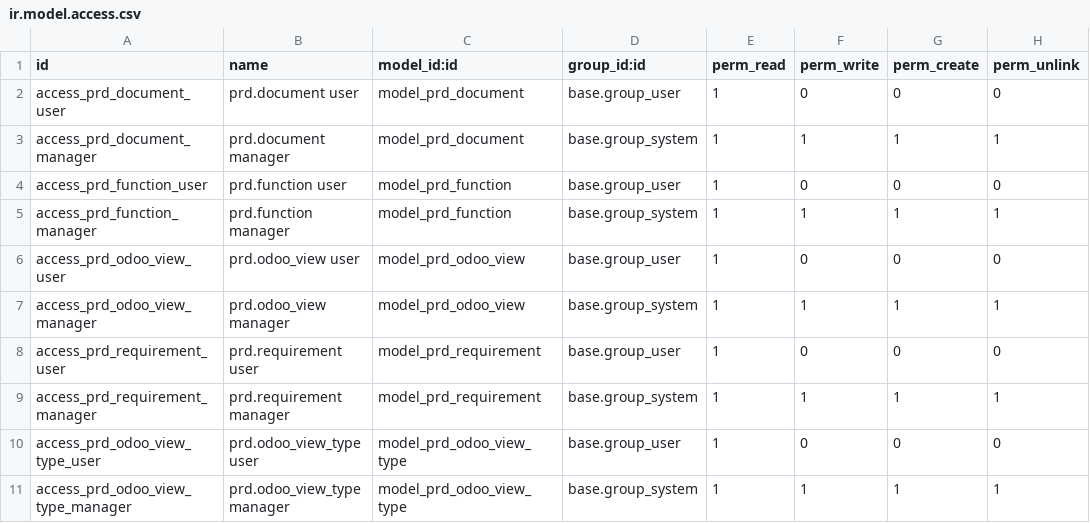
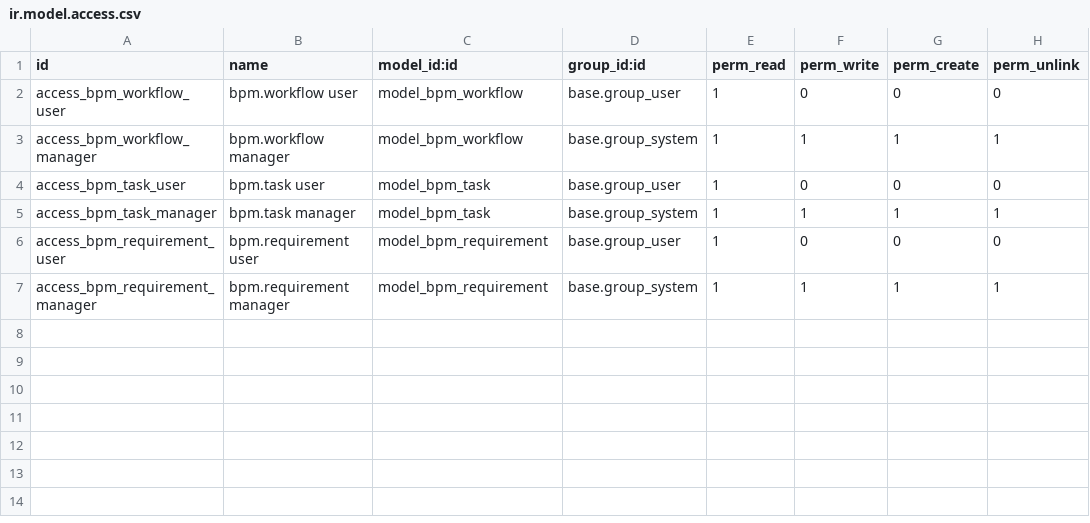
Before and after one commit to vertelab/odoo-bpm, a CSV file: bpm_workflow/security/ir.model.access.csv, drawn as a sheet.

Commit message:
bpm_workflow: views for bpm.requirement and bpm.task

```diff
--- a/bpm_workflow/security/ir.model.access.csv
+++ b/bpm_workflow/security/ir.model.access.csv
@@ -1,11 +1,7 @@
 id,name,model_id:id,group_id:id,perm_read,perm_write,perm_create,perm_unlink
-access_prd_document_user,prd.document user,model_prd_document,base.group_user,1,0,0,0
-access_prd_document_manager,prd.document manager,model_prd_document,base.group_system,1,1,1,1
-access_prd_function_user,prd.function user,model_prd_function,base.group_user,1,0,0,0
-access_prd_function_manager,prd.function manager,model_prd_function,base.group_system,1,1,1,1
-access_prd_odoo_view_user,prd.odoo_view user,model_prd_odoo_view,base.group_user,1,0,0,0
-access_prd_odoo_view_manager,prd.odoo_view manager,model_prd_odoo_view,base.group_system,1,1,1,1
-access_prd_requirement_user,prd.requirement user,model_prd_requirement,base.group_user,1,0,0,0
-access_prd_requirement_manager,prd.requirement manager,model_prd_requirement,base.group_system,1,1,1,1
-access_prd_odoo_view_type_user,prd.odoo_view_type user,model_prd_odoo_view_type,base.group_user,1,0,0,0
-access_prd_odoo_view_type_manager,prd.odoo_view_type manager,model_prd_odoo_view_type,base.group_system,1,1,1,1
+access_bpm_workflow_user,bpm.workflow user,model_bpm_workflow,base.group_user,1,0,0,0
+access_bpm_workflow_manager,bpm.workflow manager,model_bpm_workflow,base.group_system,1,1,1,1
+access_bpm_task_user,bpm.task user,model_bpm_task,base.group_user,1,0,0,0
+access_bpm_task_manager,bpm.task manager,model_bpm_task,base.group_system,1,1,1,1
+access_bpm_requirement_user,bpm.requirement user,model_bpm_requirement,base.group_user,1,0,0,0
+access_bpm_requirement_manager,bpm.requirement manager,model_bpm_requirement,base.group_system,1,1,1,1
```
Also changed, not shown: 11 other files.
